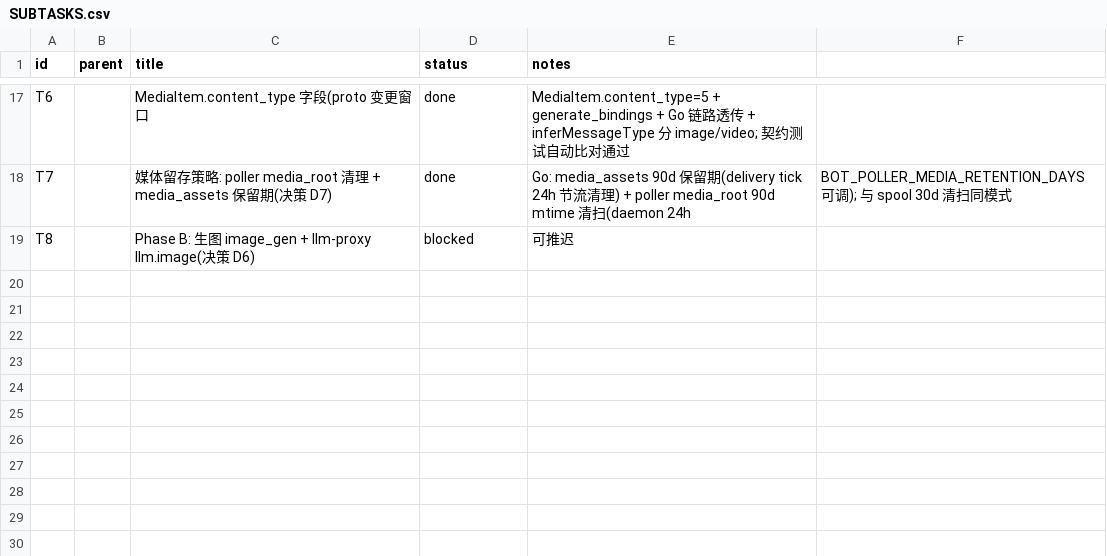
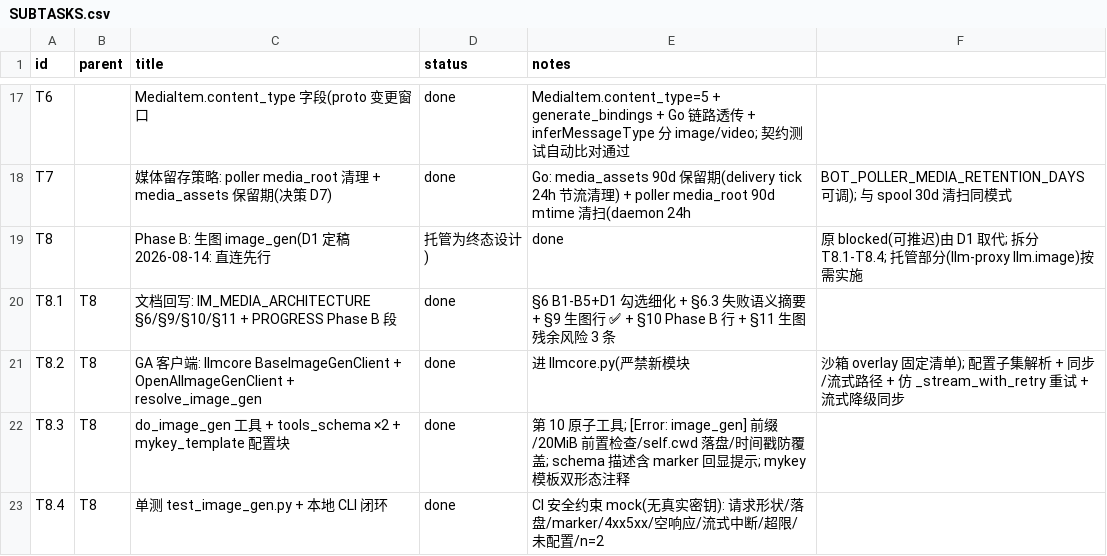
Before and after one commit to Imzl-zl/GenericAgent, a CSV file: .tasks/im-media-pipeline/SUBTASKS.csv, drawn as a sheet; only a part is shown, gaps mark what is left out.

Commit message:
feat(im): Phase B 生图 image_gen v1(直连形态) — 第 10 原子工具 + ImageGenClient + 真实 key 闭环
- llmcore: BaseImageGenClient/OpenAIImageGenClient/resolve_image_gen(实现进
  llmcore.py, 严禁新模块——沙箱 overlay 固定清单); 同步 b64 主路径 + url
  直下兜底(sensenova/agnes 实测只回直链) + SSE 流式可选路径(失败降级同步);
  response_format/output_format 仅 dall-e 发送(gpt-image 恒 b64_json, I-3);
  size 缺省默认 1024x1024(new-api 中转计费硬要求, 实测); 仿 _stream_with_retry
  重试语义; 错误统一 [Error: image_gen ...] 前缀(绝不用 !!!Error:, I-4)
- ga.py: do_image_gen 工具(self.cwd/outputs/ 落盘 + 前置 ≤20MiB 检查 +
  时间戳文件名防覆盖 + n>1 多行 [FILE:] marker + next_prompt marker 回显强调)
- schema ×2 + mykey 模板(双形态注释: 直连 v1 / 托管终态) + tui_v3 白名单
- 单测 30 项(mock 无真实密钥) + 真实 key 闭环: gpt-image-2 完整 CLI 出图 +
  agnes url 直下 + 5 模型兼容性探测
- 文档回写: IM_MEDIA_ARCHITECTURE §6/§9/§10/§11 + SUBTASKS T8 拆分 +
  PROGRESS Phase B 段 + 协作文件

```diff
--- a/.tasks/im-media-pipeline/SUBTASKS.csv
+++ b/.tasks/im-media-pipeline/SUBTASKS.csv
@@ -18,2 +18,6 @@ T6,,MediaItem.content_type 字段(proto 变更窗口,done,MediaItem.content_type
 T7,,媒体留存策略: poller media_root 清理 + media_assets 保留期(决策 D7),done,Go: media_assets 90d 保留期(delivery tick 24h 节流清理) + poller media_root 90d mtime 清扫(daemon 24h, BOT_POLLER_MEDIA_RETENTION_DAYS 可调); 与 spool 30d 清扫同模式
-T8,,Phase B: 生图 image_gen + llm-proxy llm.image(决策 D6),blocked,可推迟
+T8,,Phase B: 生图 image_gen(D1 定稿 2026-08-14: 直连先行, 托管为终态设计),done,"原 blocked(可推迟)由 D1 取代; 拆分 T8.1-T8.4; 托管部分(llm-proxy llm.image)按需实施"
+T8.1,T8,文档回写: IM_MEDIA_ARCHITECTURE §6/§9/§10/§11 + PROGRESS Phase B 段,done,§6 B1-B5+D1 勾选细化 + §6.3 失败语义摘要 + §9 生图行 ✅ + §10 Phase B 行 + §11 生图残余风险 3 条
+T8.2,T8,GA 客户端: llmcore BaseImageGenClient + OpenAIImageGenClient + resolve_image_gen,done,进 llmcore.py(严禁新模块, 沙箱 overlay 固定清单); 配置子集解析 + 同步/流式路径 + 仿 _stream_with_retry 重试 + 流式降级同步
+T8.3,T8,do_image_gen 工具 + tools_schema ×2 + mykey_template 配置块,done,第 10 原子工具; [Error: image_gen] 前缀/20MiB 前置检查/self.cwd 落盘/时间戳防覆盖; schema 描述含 marker 回显提示; mykey 模板双形态注释
+T8.4,T8,单测 test_image_gen.py + 本地 CLI 闭环,done,CI 安全约束 mock(无真实密钥): 请求形状/落盘/marker/4xx5xx/空响应/流式中断/超限/未配置/n=2
```
Also changed, not shown: 15 other files.
